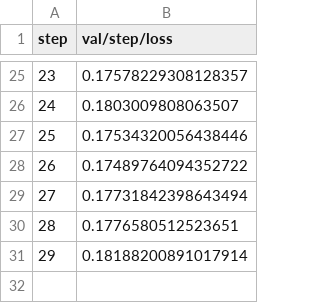
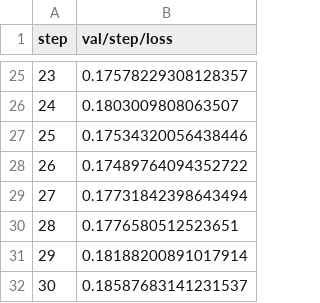
Before and after one commit to jellebouwman/lstm_seq2seq, a TSV file: results/plots/metrics/val/step/loss.tsv, drawn as a sheet; only a part is shown, gaps mark what is left out; the diff names each change by its address in the sheet, - before the commit and + after, or states it on an @@ line.

```diff
--- a/results/plots/metrics/val/step/loss.tsv
+++ b/results/plots/metrics/val/step/loss.tsv
+row 32: 30 | 0.18587683141231537
```
Also changed, not shown: results/plots/metrics/val/step/acc.tsv, 2 other files.
